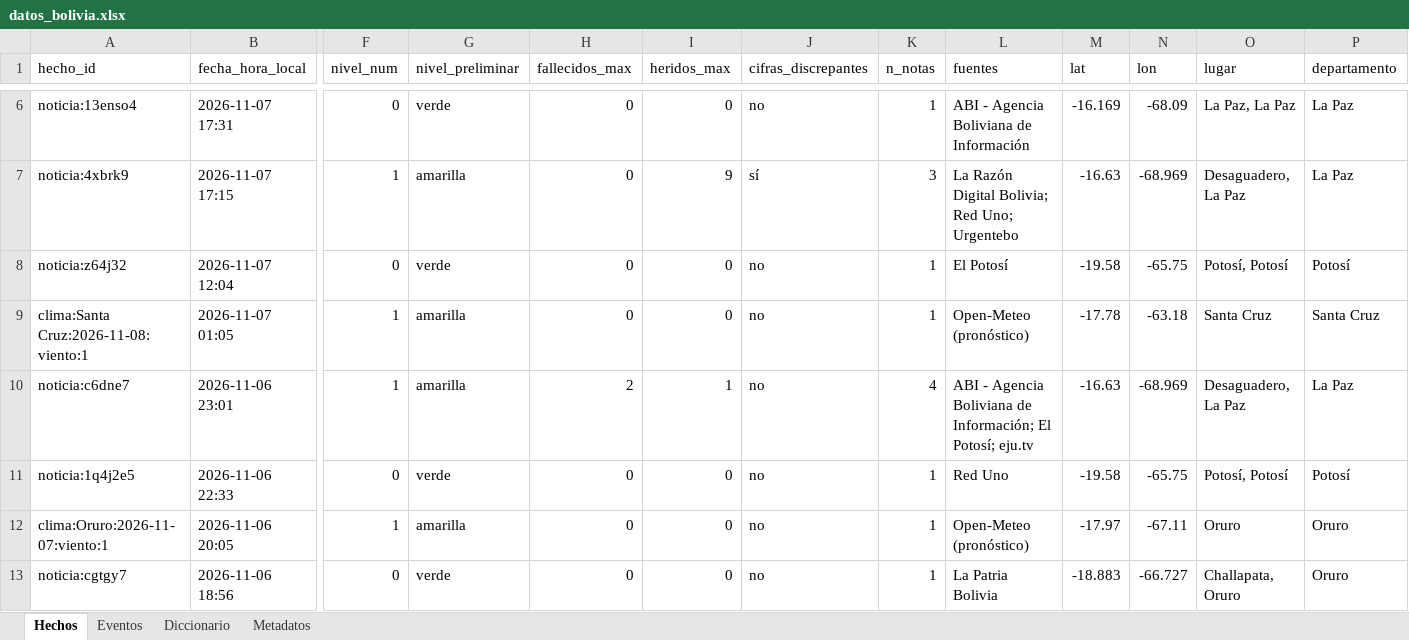
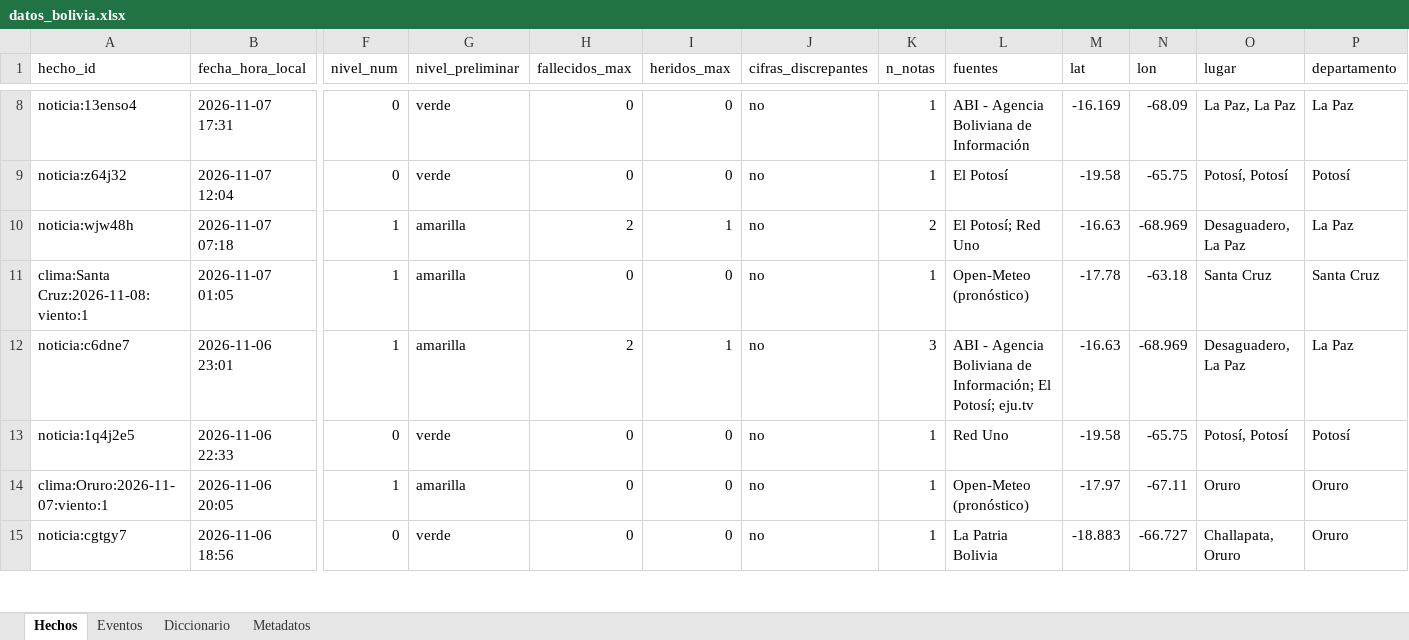
Before and after one commit to micangelarcangel-lang/sala-situacion-bolivia, an Excel workbook: docs/datos/datos_bolivia.xlsx, sheet Hechos, drawn as a sheet; only a part is shown, gaps mark what is left out; values as stored, in another font and other column widths than the file's, no borders; removed rows and columns are numbered as before the commit, all else as after; rows hold the shown columns only; the diff covers the shown part only; the diff names each change by its address in the sheet, - before the commit and + after, or states it on an @@ line.

```diff
--- a/docs/datos/datos_bolivia.xlsx (sheet Hechos)
+++ b/docs/datos/datos_bolivia.xlsx (sheet Hechos)
-row 7: noticia:4xbrk9 | 2026-11-07 17:15 | 1 | amarilla | 0 | 9 | sí | 3 | La Razón Digital Bolivia; Red Uno; Urgentebo | -16.63 | -68.969 | Desaguadero, La Paz | La Paz
+row 10: noticia:wjw48h | 2026-11-07 07:18 | 1 | amarilla | 2 | 1 | no | 2 | El Potosí; Red Uno | -16.63 | -68.969 | Desaguadero, La Paz | La Paz
-K12 (n_notas): 4
+K12 (n_notas): 3
```
Also changed, not shown: 4 added rows, 2 removed rows and 12 edited cells elsewhere in this sheet, sheet Eventos, sheet Metadatos, 32 other files.
